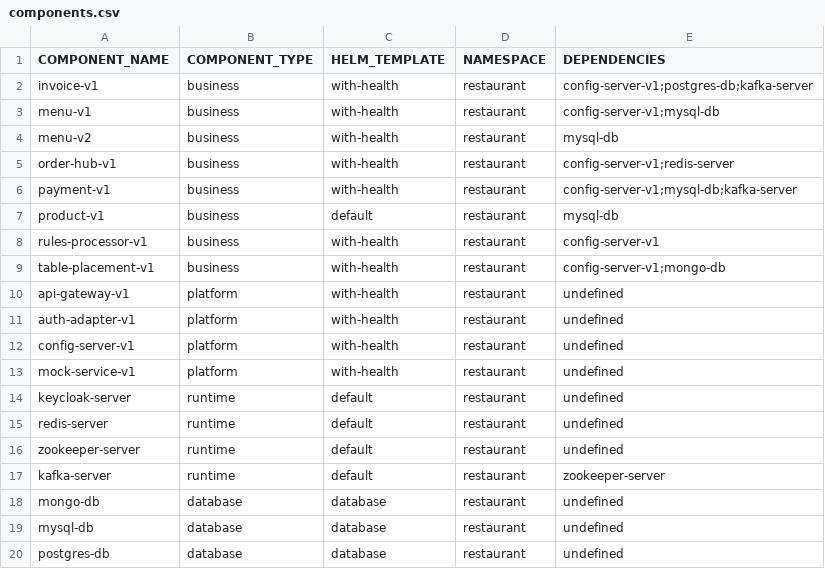
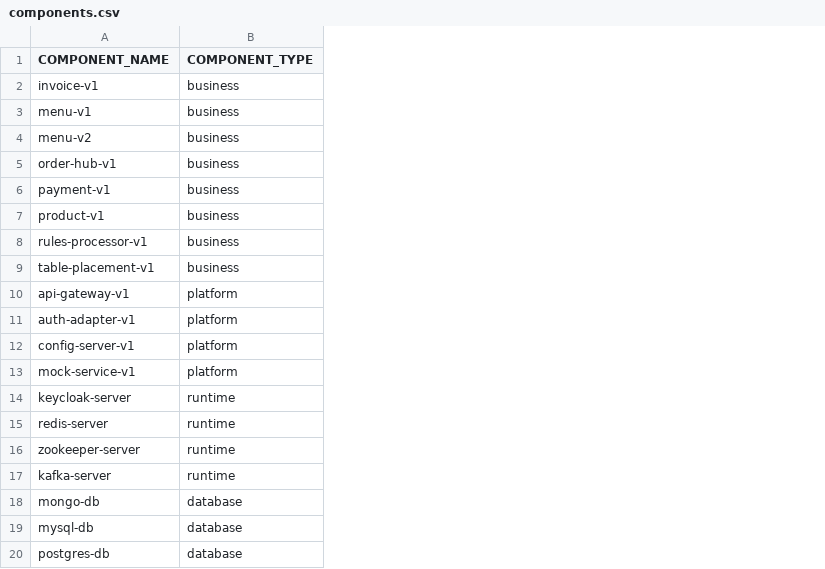
Before and after one commit to miguel-armas-abt/poc-microservices-monorepo, a CSV file: application/components.csv, drawn as a sheet; the diff names each change by its address in the sheet, - before the commit and + after, or states it on an @@ line.

```diff
--- a/application/components.csv
+++ b/application/components.csv
-column C (HELM_TEMPLATE), rows 2-20: with-health | with-health | with-health | with-health | with-health | default | with-health | with-health | with-health | with-health | with-health | with-health | default | default | default | default | database | database | database
-column D (NAMESPACE), rows 2-20: all restaurant
-column E (DEPENDENCIES), rows 2-20: config-server-v1;postgres-db;kafka-server | config-server-v1;mysql-db | mysql-db | config-server-v1;redis-server | config-server-v1;mysql-db;kafka-server | mysql-db | config-server-v1 | config-server-v1;mongo-db | undefined | undefined | undefined | undefined | undefined | undefined | undefined | zookeeper-server | undefined | undefined | undefined
```
Also changed, not shown: 44 other files.
